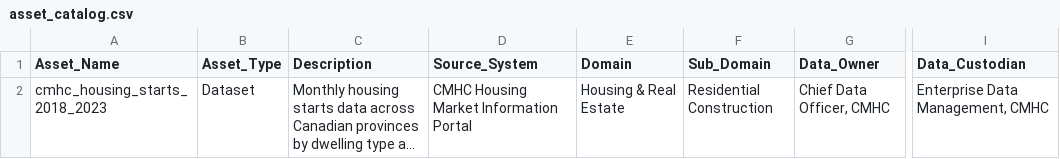
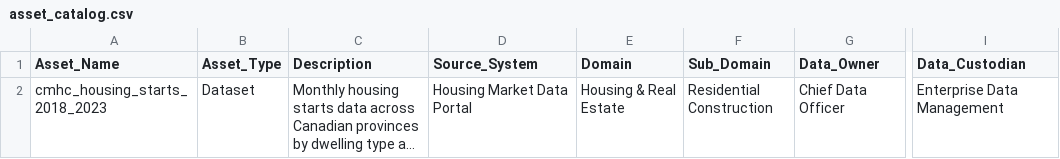
Before and after one commit to rkdhakal/canadian-housing-data-governance, a CSV file: catalog/asset_catalog.csv, drawn as a sheet; only a part is shown, gaps mark what is left out; long unchanged cells end in …; the diff names each change by its address in the sheet, - before the commit and + after, or states it on an @@ line.

```diff
--- a/catalog/asset_catalog.csv
+++ b/catalog/asset_catalog.csv
-D2 (Source_System): CMHC Housing Market Information Portal
+D2 (Source_System): Housing Market Data Portal
-G2 (Data_Owner): Chief Data Officer, CMHC
+G2 (Data_Owner): Chief Data Officer
-I2 (Data_Custodian): Enterprise Data Management, CMHC
+I2 (Data_Custodian): Enterprise Data Management
```
Also changed, not shown: catalog/data_dictionary.csv, lineage/system_lineage.csv, 15 other files.
